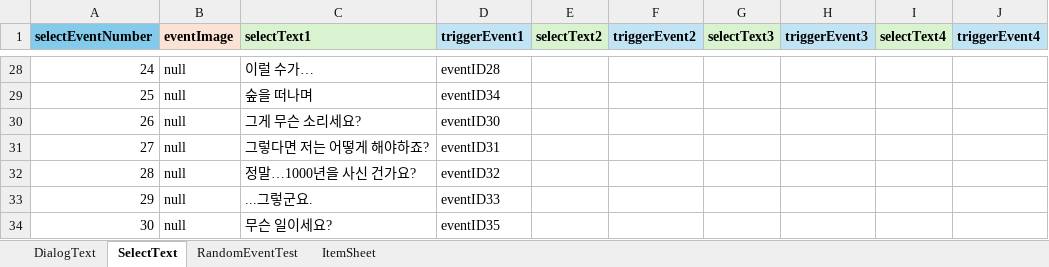
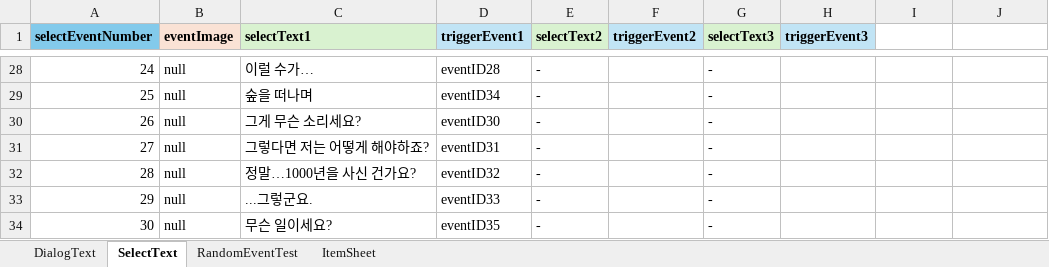
Before and after one commit to SharpSteamedBread/Project_Irrational, an Excel workbook: ProjectIrrational/Assets/ExcelBase/MainText.xlsx, sheet SelectText, drawn as a sheet; only a part is shown, gaps mark what is left out; values as stored, in another font and other column widths than the file's, no borders; the diff covers the shown part only; the diff names each change by its address in the sheet, - before the commit and + after, or states it on an @@ line.

```diff
--- a/ProjectIrrational/Assets/ExcelBase/MainText.xlsx (sheet SelectText)
+++ b/ProjectIrrational/Assets/ExcelBase/MainText.xlsx (sheet SelectText)
-I1: selectText4
+I1: (empty)
-I1 fill: #D9F2D0
+I1 fill: none
-J1: triggerEvent4
+J1: (empty)
-J1 fill: #C1E4F5
+J1 fill: none
-E28:E34 (selectText2): (empty)
+E28:E34 (selectText2): -
-G28:G34 (selectText3): (empty)
+G28:G34 (selectText3): -
```
Also changed, not shown: 43 edited cells and cell formats elsewhere in this sheet, sheet DialogText, 2 other files.
